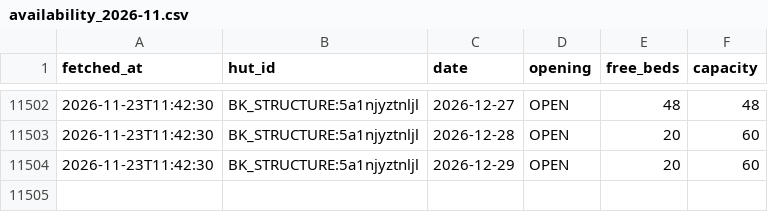
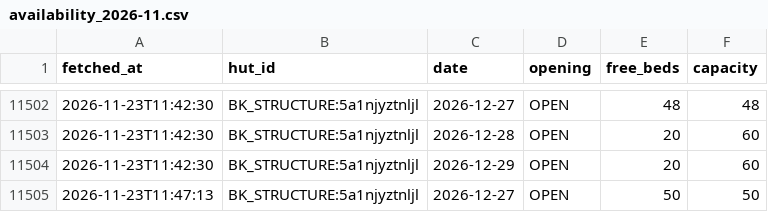
Before and after one commit to jor-di/ffcam-huts, a CSV file: availability_2026-11.csv, drawn as a sheet; only a part is shown, gaps mark what is left out.

```diff
--- a/availability_2026-11.csv
+++ b/availability_2026-11.csv
@@ -11504 +11504,2 @@ fetched_at,hut_id,date,opening,free_beds,capacity
 2026-11-23T11:42:30,BK_STRUCTURE:5a1njyztnljl,2026-12-29,OPEN,20,60
+2026-11-23T11:47:13,BK_STRUCTURE:5a1njyztnljl,2026-12-27,OPEN,50,50
```
Also changed, not shown: 2 other files.
